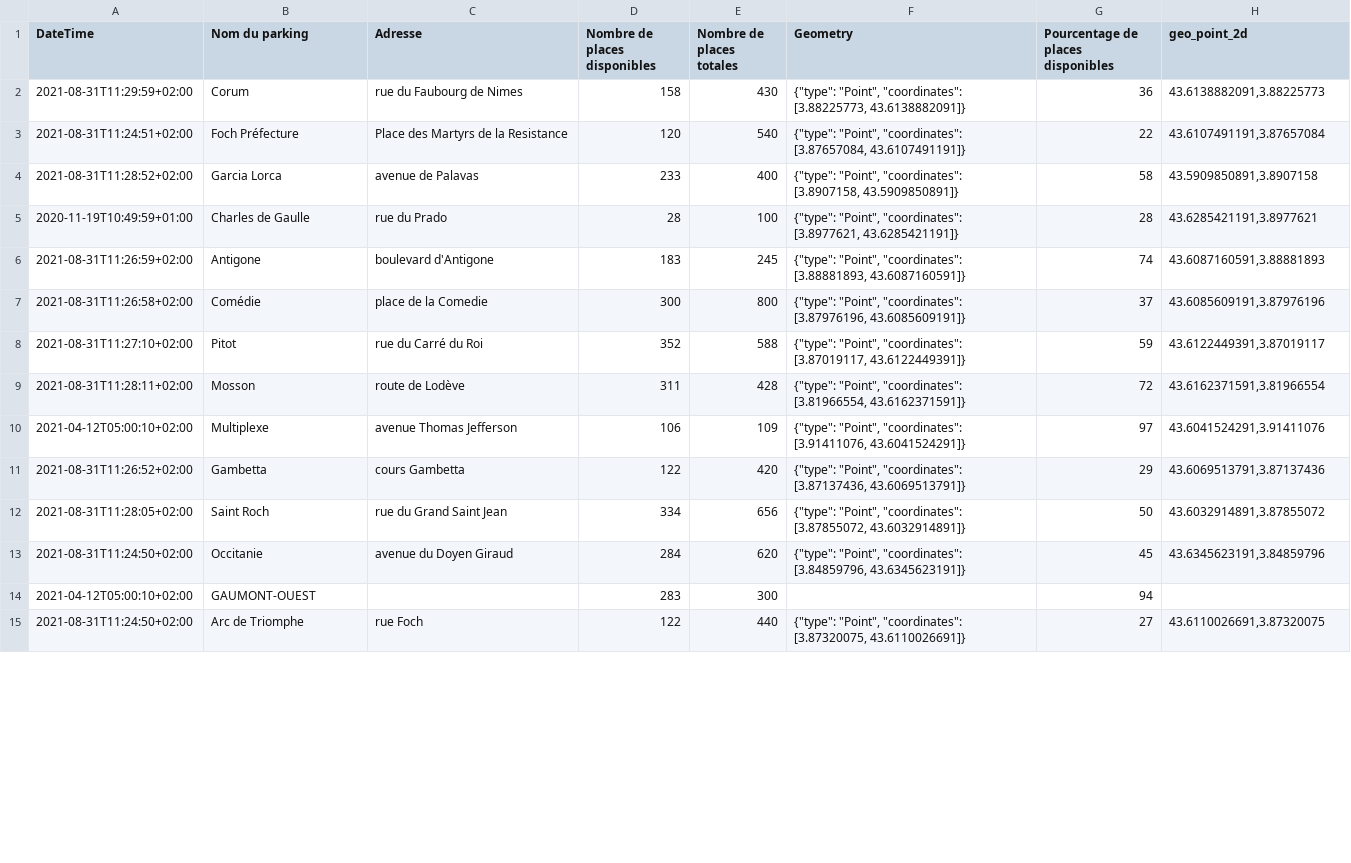
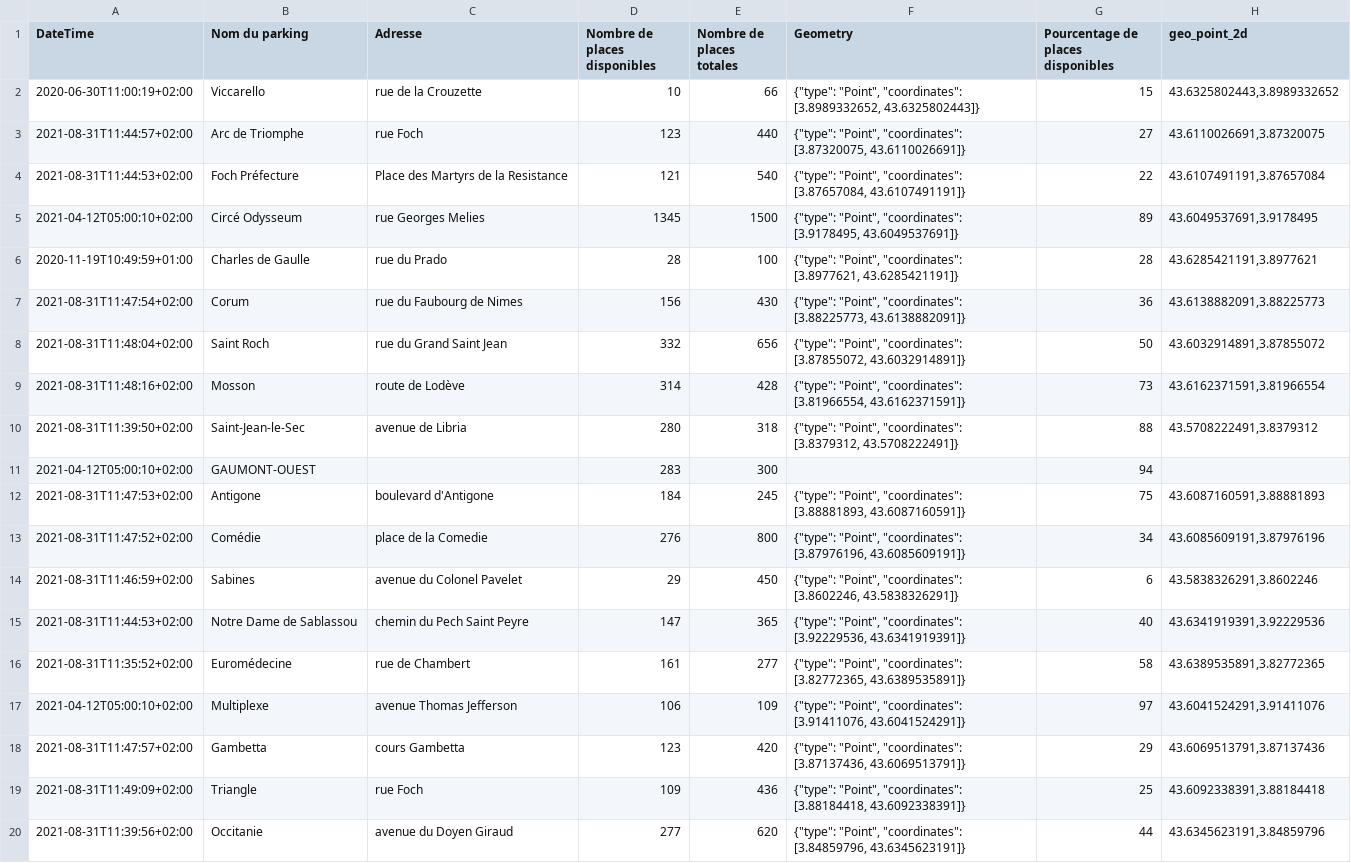
Before and after one commit to benaisc/demo-MMM-parkings, a CSV file: mmm-parkings-live.csv, drawn as a sheet; only a part is shown; the diff covers the shown part only.

Commit message:
Flat: latest data (2021-08-31T09:51:07.465Z) {   "date": "2021-08-31T09:51:07.465Z",   "files": [     {       "name": "mmm-parkings-2021.csv",       "deltaBytes": 701,       "source": "https://www.herault-data.fr/explore/dataset/parkingtpsreel_modele0/download/?format=csv&timezone=Europe/Berlin&lang=fr&use_labels_for_header=true&csv_separator=%3B"     },     {       "name": "mmm-parkings-live.csv",       "deltaBytes": 0,       "source": "https://www.herault-data.fr/explore/dataset/parkingtpsreel_modele0/download/?format=csv&timezone=Europe/Berlin&lang=fr&use_labels_for_header=true&csv_separator=%3B"     }   ] }

```diff
--- a/mmm-parkings-live.csv
+++ b/mmm-parkings-live.csv
@@ -1,15 +1,20 @@
 DateTime;Nom du parking;Adresse;Nombre de places disponibles;Nombre de places totales;Geometry;Pourcentage de places disponibles;geo_point_2d
-2021-08-31T11:29:59+02:00;Corum;rue du Faubourg de Nimes;158;430;"{""type"": ""Point"", ""coordinates"": [3.88225773, 43.6138882091]}";36;43.6138882091,3.88225773
-2021-08-31T11:24:51+02:00;Foch Préfecture;Place des Martyrs de la Resistance;120;540;"{""type"": ""Point"", ""coordinates"": [3.87657084, 43.6107491191]}";22;43.6107491191,3.87657084
-2021-08-31T11:28:52+02:00;Garcia Lorca;avenue de Palavas;233;400;"{""type"": ""Point"", ""coordinates"": [3.8907158, 43.5909850891]}";58;43.5909850891,3.8907158
+2020-06-30T11:00:19+02:00;Viccarello;rue de la Crouzette;10;66;"{""type"": ""Point"", ""coordinates"": [3.8989332652, 43.6325802443]}";15;43.6325802443,3.8989332652
+2021-08-31T11:44:57+02:00;Arc de Triomphe;rue Foch;123;440;"{""type"": ""Point"", ""coordinates"": [3.87320075, 43.6110026691]}";27;43.6110026691,3.87320075
+2021-08-31T11:44:53+02:00;Foch Préfecture;Place des Martyrs de la Resistance;121;540;"{""type"": ""Point"", ""coordinates"": [3.87657084, 43.6107491191]}";22;43.6107491191,3.87657084
+2021-04-12T05:00:10+02:00;Circé Odysseum;rue Georges Melies;1345;1500;"{""type"": ""Point"", ""coordinates"": [3.9178495, 43.6049537691]}";89;43.6049537691,3.9178495
 2020-11-19T10:49:59+01:00;Charles de Gaulle;rue du Prado;28;100;"{""type"": ""Point"", ""coordinates"": [3.8977621, 43.6285421191]}";28;43.6285421191,3.8977621
-2021-08-31T11:26:59+02:00;Antigone;boulevard d'Antigone;183;245;"{""type"": ""Point"", ""coordinates"": [3.88881893, 43.6087160591]}";74;43.6087160591,3.88881893
-2021-08-31T11:26:58+02:00;Comédie;place de la Comedie;300;800;"{""type"": ""Point"", ""coordinates"": [3.87976196, 43.6085609191]}";37;43.6085609191,3.87976196
-2021-08-31T11:27:10+02:00;Pitot;rue du Carré du Roi;352;588;"{""type"": ""Point"", ""coordinates"": [3.87019117, 43.6122449391]}";59;43.6122449391,3.87019117
-2021-08-31T11:28:11+02:00;Mosson;route de Lodève;311;428;"{""type"": ""Point"", ""coordinates"": [3.81966554, 43.6162371591]}";72;43.6162371591,3.81966554
+2021-08-31T11:47:54+02:00;Corum;rue du Faubourg de Nimes;156;430;"{""type"": ""Point"", ""coordinates"": [3.88225773, 43.6138882091]}";36;43.6138882091,3.88225773
+2021-08-31T11:48:04+02:00;Saint Roch;rue du Grand Saint Jean;332;656;"{""type"": ""Point"", ""coordinates"": [3.87855072, 43.6032914891]}";50;43.6032914891,3.87855072
+2021-08-31T11:48:16+02:00;Mosson;route de Lodève;314;428;"{""type"": ""Point"", ""coordinates"": [3.81966554, 43.6162371591]}";73;43.6162371591,3.81966554
+2021-08-31T11:39:50+02:00;Saint-Jean-le-Sec;avenue de Libria;280;318;"{""type"": ""Point"", ""coordinates"": [3.8379312, 43.5708222491]}";88;43.5708222491,3.8379312
+2021-04-12T05:00:10+02:00;GAUMONT-OUEST;;283;300;;94;
+2021-08-31T11:47:53+02:00;Antigone;boulevard d'Antigone;184;245;"{""type"": ""Point"", ""coordinates"": [3.88881893, 43.6087160591]}";75;43.6087160591,3.88881893
+2021-08-31T11:47:52+02:00;Comédie;place de la Comedie;276;800;"{""type"": ""Point"", ""coordinates"": [3.87976196, 43.6085609191]}";34;43.6085609191,3.87976196
+2021-08-31T11:46:59+02:00;Sabines;avenue du Colonel Pavelet;29;450;"{""type"": ""Point"", ""coordinates"": [3.8602246, 43.5838326291]}";6;43.5838326291,3.8602246
+2021-08-31T11:44:53+02:00;Notre Dame de Sablassou;chemin du Pech Saint Peyre;147;365;"{""type"": ""Point"", ""coordinates"": [3.92229536, 43.6341919391]}";40;43.6341919391,3.92229536
+2021-08-31T11:35:52+02:00;Euromédecine;rue de Chambert;161;277;"{""type"": ""Point"", ""coordinates"": [3.82772365, 43.6389535891]}";58;43.6389535891,3.82772365
 2021-04-12T05:00:10+02:00;Multiplexe;avenue Thomas Jefferson;106;109;"{""type"": ""Point"", ""coordinates"": [3.91411076, 43.6041524291]}";97;43.6041524291,3.91411076
-2021-08-31T11:26:52+02:00;Gambetta;cours Gambetta;122;420;"{""type"": ""Point"", ""coordinates"": [3.87137436, 43.6069513791]}";29;43.6069513791,3.87137436
-2021-08-31T11:28:05+02:00;Saint Roch;rue du Grand Saint Jean;334;656;"{""type"": ""Point"", ""coordinates"": [3.87855072, 43.6032914891]}";50;43.6032914891,3.87855072
-2021-08-31T11:24:50+02:00;Occitanie;avenue du Doyen Giraud;284;620;"{""type"": ""Point"", ""coordinates"": [3.84859796, 43.6345623191]}";45;43.6345623191,3.84859796
-2021-04-12T05:00:10+02:00;GAUMONT-OUEST;;283;300;;94;
-2021-08-31T11:24:50+02:00;Arc de Triomphe;rue Foch;122;440;"{""type"": ""Point"", ""coordinates"": [3.87320075, 43.6110026691]}";27;43.6110026691,3.87320075
+2021-08-31T11:47:57+02:00;Gambetta;cours Gambetta;123;420;"{""type"": ""Point"", ""coordinates"": [3.87137436, 43.6069513791]}";29;43.6069513791,3.87137436
+2021-08-31T11:49:09+02:00;Triangle;rue Foch;109;436;"{""type"": ""Point"", ""coordinates"": [3.88184418, 43.6092338391]}";25;43.6092338391,3.88184418
+2021-08-31T11:39:56+02:00;Occitanie;avenue du Doyen Giraud;277;620;"{""type"": ""Point"", ""coordinates"": [3.84859796, 43.6345623191]}";44;43.6345623191,3.84859796
```
Also changed, not shown: 2 added rows, 5 removed rows and 3 edited cells elsewhere in this file, 1 other file.
